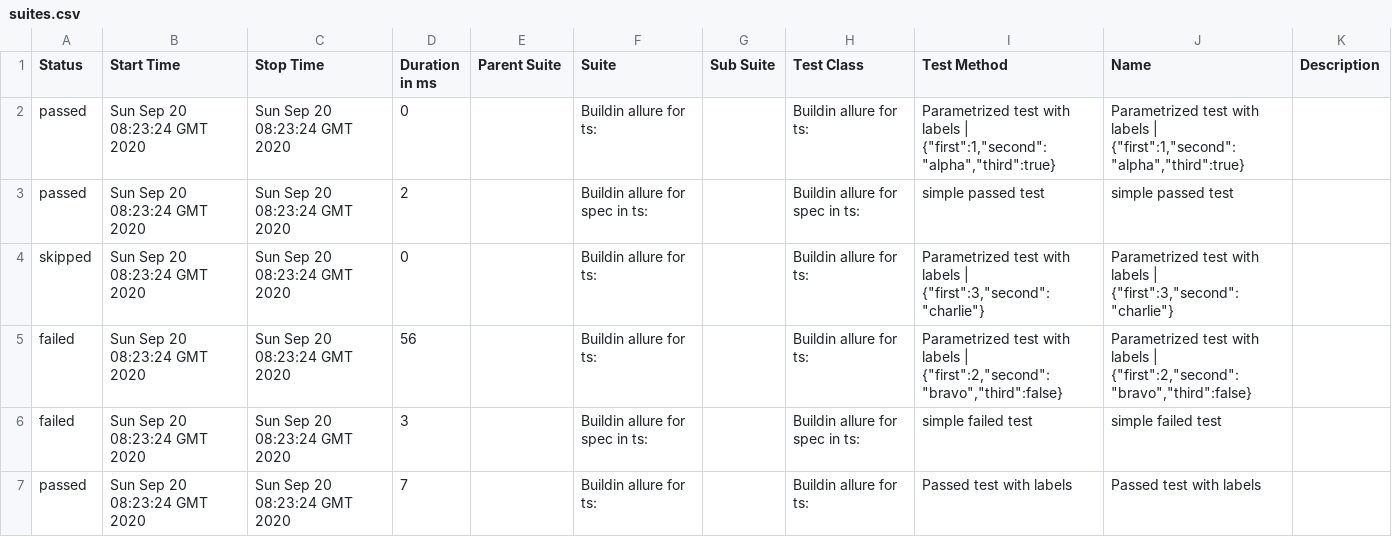
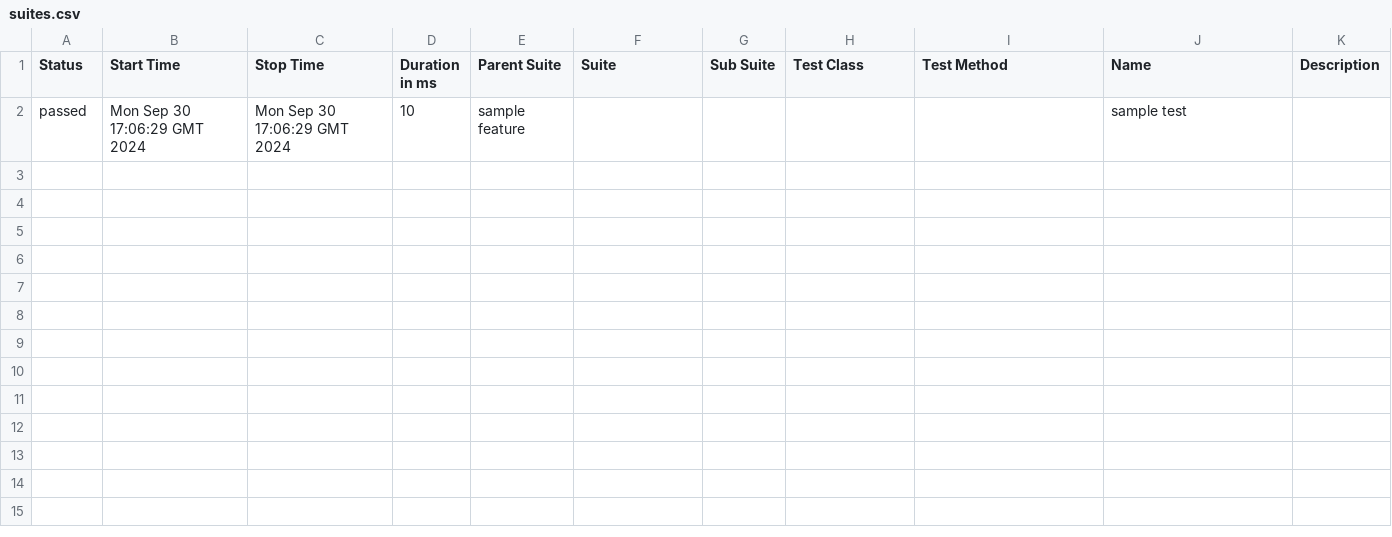
Before and after one commit to allure-examples/codeceptjs-npm-ts, a CSV file: 8/data/suites.csv, drawn as a sheet.

```diff
--- a/8/data/suites.csv
+++ b/8/data/suites.csv
@@ -1,7 +1,2 @@
 "Status","Start Time","Stop Time","Duration in ms","Parent Suite","Suite","Sub Suite","Test Class","Test Method","Name","Description"
-"passed","Sun Sep 20 08:23:24 GMT 2020","Sun Sep 20 08:23:24 GMT 2020","0","","Buildin allure for ts:","","Buildin allure for ts:","Parametrized test with labels | {""first"":1,""second"":""alpha"",""third"":true}","Parametrized test with labels | {""first"":1,""second"":""alpha"",""third"":true}",""
-"passed","Sun Sep 20 08:23:24 GMT 2020","Sun Sep 20 08:23:24 GMT 2020","2","","Buildin allure for spec in ts:","","Buildin allure for spec in ts:","simple passed test","simple passed test",""
-"skipped","Sun Sep 20 08:23:24 GMT 2020","Sun Sep 20 08:23:24 GMT 2020","0","","Buildin allure for ts:","","Buildin allure for ts:","Parametrized test with labels | {""first"":3,""second"":""charlie""}","Parametrized test with labels | {""first"":3,""second"":""charlie""}",""
-"failed","Sun Sep 20 08:23:24 GMT 2020","Sun Sep 20 08:23:24 GMT 2020","56","","Buildin allure for ts:","","Buildin allure for ts:","Parametrized test with labels | {""first"":2,""second"":""bravo"",""third"":false}","Parametrized test with labels | {""first"":2,""second"":""bravo"",""third"":false}",""
-"failed","Sun Sep 20 08:23:24 GMT 2020","Sun Sep 20 08:23:24 GMT 2020","3","","Buildin allure for spec in ts:","","Buildin allure for spec in ts:","simple failed test","simple failed test",""
-"passed","Sun Sep 20 08:23:24 GMT 2020","Sun Sep 20 08:23:24 GMT 2020","7","","Buildin allure for ts:","","Buildin allure for ts:","Passed test with labels","Passed test with labels",""
+"passed","Mon Sep 30 17:06:29 GMT 2024","Mon Sep 30 17:06:29 GMT 2024","10","sample feature","","","","","sample test",""
```
Also changed, not shown: 45 other files.
